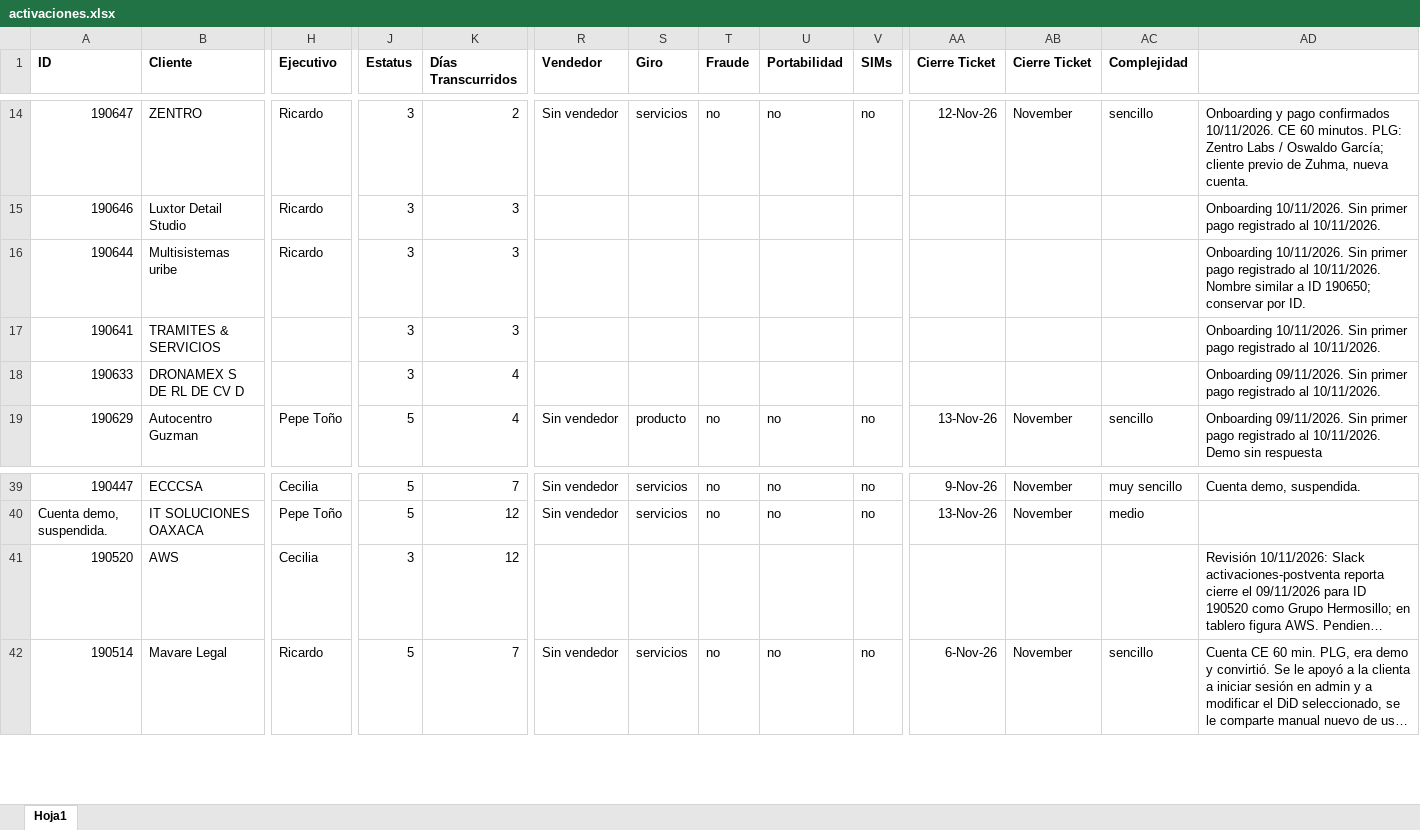
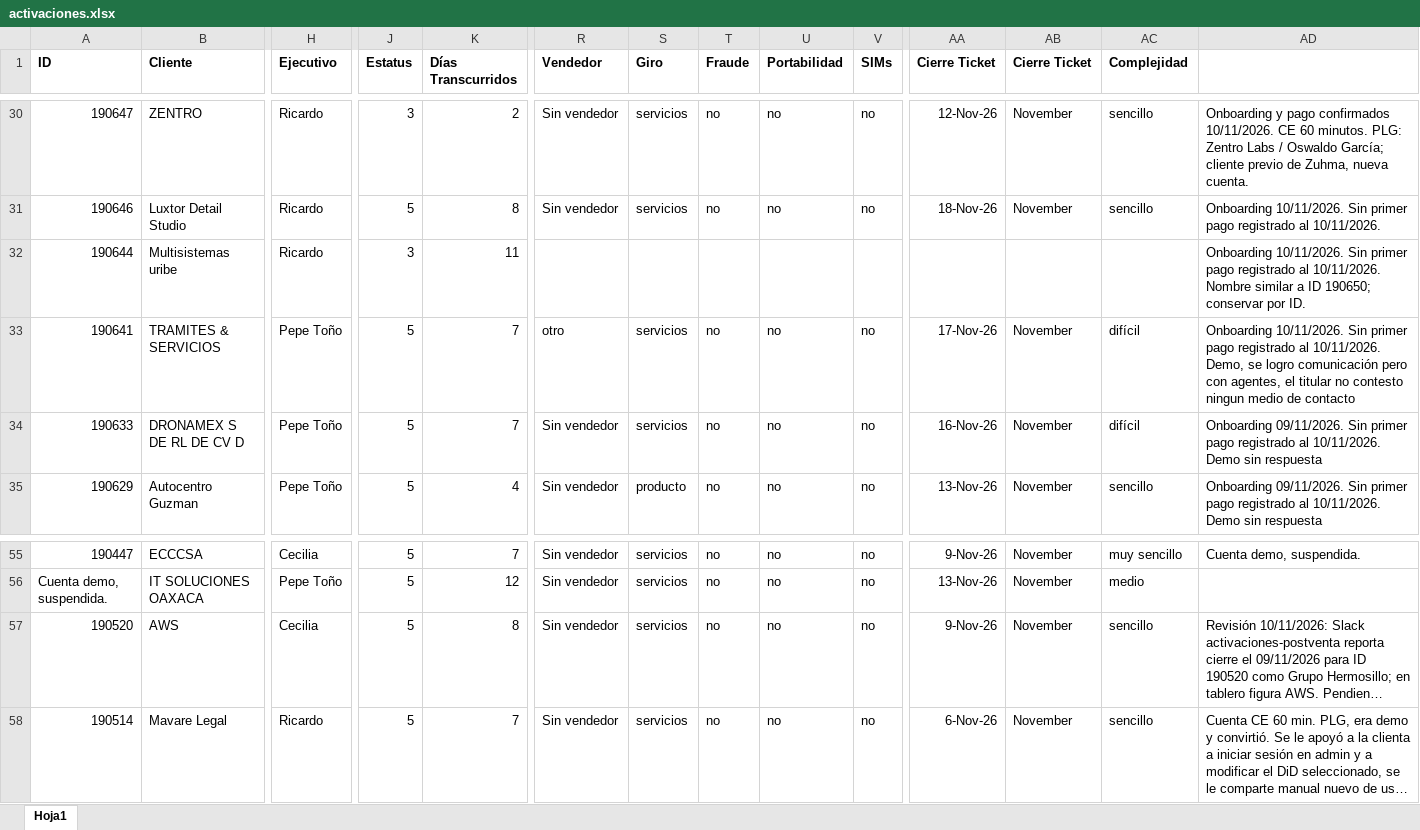
Before and after one commit to ATLASManning/callpicker-cs, an Excel workbook: data/activaciones.xlsx, sheet Hoja1, drawn as a sheet; only a part is shown, gaps mark what is left out; long unchanged cells end in …; values as stored, in another font and other column widths than the file's, no borders; addresses are those after the commit; the diff covers the shown part only; the diff names each change by its address in the sheet, - before the commit and + after, or states it on an @@ line.

```diff
--- a/data/activaciones.xlsx (sheet Hoja1)
+++ b/data/activaciones.xlsx (sheet Hoja1)
-J31 (Estatus): 3
+J31 (Estatus): 5
-K31 (Días Transcurridos): 3
+K31 (Días Transcurridos): 8
-R31 (Vendedor): (empty)
+R31 (Vendedor): Sin vendedor
-S31 (Giro): (empty)
+S31 (Giro): servicios
-T31 (Fraude): (empty)
+T31 (Fraude): no
-U31 (Portabilidad): (empty)
+U31 (Portabilidad): no
-V31 (SIMs): (empty)
+V31 (SIMs): no
-AA31 (Cierre Ticket): (empty)
+AA31 (Cierre Ticket): 18-Nov-26
-AB31 (Cierre Ticket): (empty)
+AB31 (Cierre Ticket): November
-AC31 (Complejidad): (empty)
+AC31 (Complejidad): sencillo
-K32 (Días Transcurridos): 3
+K32 (Días Transcurridos): 11
-H33:H34 (Ejecutivo): (empty)
+H33:H34 (Ejecutivo): Pepe Toño
-J33:J34 (Estatus): 3
+J33:J34 (Estatus): 5
-K33 (Días Transcurridos): 3
+K33 (Días Transcurridos): 7
-R33 (Vendedor): (empty)
+R33 (Vendedor): otro
-S33:S34 (Giro): (empty)
+S33:S34 (Giro): servicios
-T33:T34 (Fraude): (empty)
+T33:T34 (Fraude): no
-U33:U34 (Portabilidad): (empty)
+U33:U34 (Portabilidad): no
-V33:V34 (SIMs): (empty)
+V33:V34 (SIMs): no
-AA33 (Cierre Ticket): (empty)
+AA33 (Cierre Ticket): 17-Nov-26
-AB33:AB34 (Cierre Ticket): (empty)
+AB33:AB34 (Cierre Ticket): November
-AC33:AC34 (Complejidad): (empty)
+AC33:AC34 (Complejidad): difícil
-AD33: …al 10/11/2026.
+AD33: …al 10/11/2026. Demo, se logro comunicación pero con agentes, el titular no contesto ningun medio de contacto
-K34 (Días Transcurridos): 4
+K34 (Días Transcurridos): 7
-R34 (Vendedor): (empty)
+R34 (Vendedor): Sin vendedor
-AA34 (Cierre Ticket): (empty)
+AA34 (Cierre Ticket): 16-Nov-26
-AD34: …al 10/11/2026.
+AD34: …al 10/11/2026. Demo sin respuesta
-J57 (Estatus): 3
+J57 (Estatus): 5
-K57 (Días Transcurridos): 12
+K57 (Días Transcurridos): 8
-R57 (Vendedor): (empty)
+R57 (Vendedor): Sin vendedor
-S57 (Giro): (empty)
+S57 (Giro): servicios
-T57 (Fraude): (empty)
+T57 (Fraude): no
-U57 (Portabilidad): (empty)
+U57 (Portabilidad): no
-V57 (SIMs): (empty)
+V57 (SIMs): no
-AA57 (Cierre Ticket): (empty)
+AA57 (Cierre Ticket): 9-Nov-26
-AB57 (Cierre Ticket): (empty)
+AB57 (Cierre Ticket): November
-AC57 (Complejidad): (empty)
+AC57 (Complejidad): sencillo
```
Also changed, not shown: 16 added rows and 193 edited cells elsewhere in this sheet.
